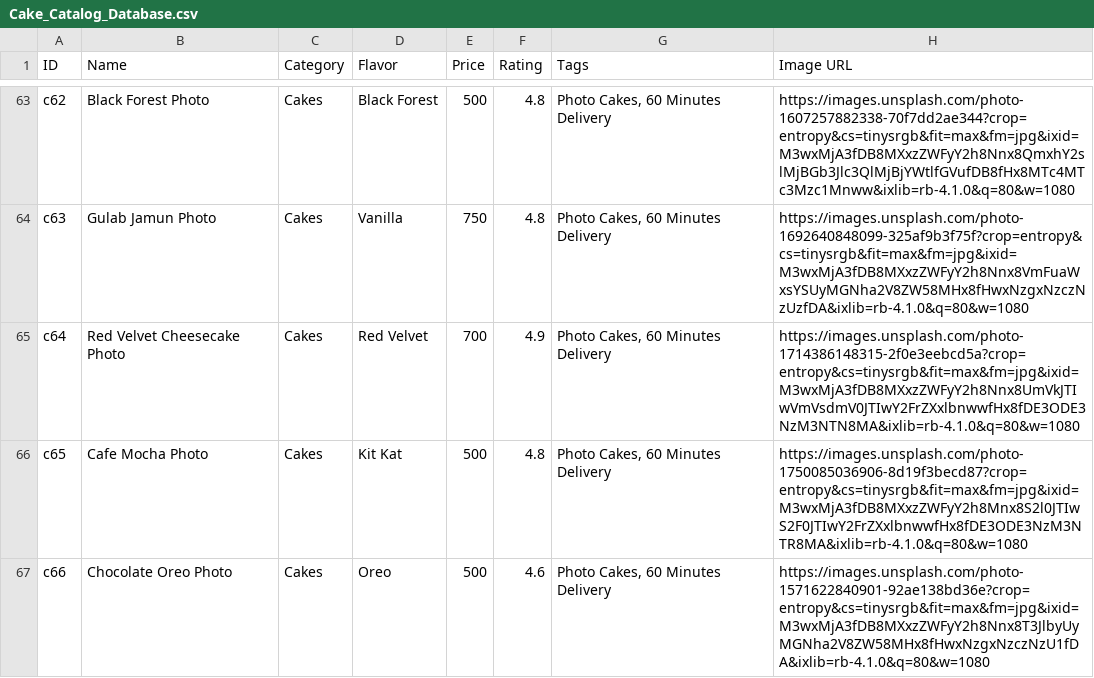
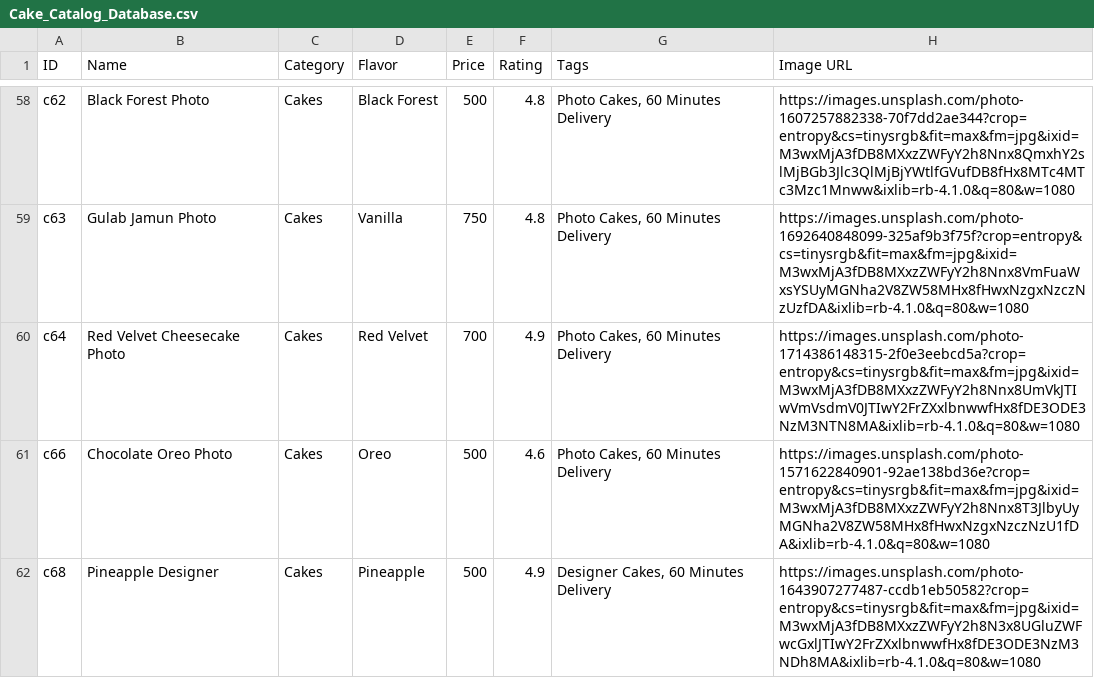
Before and after one commit to kalpanascakesandbakes-tech/kalpanascakesandbakes, a CSV file: Cake_Catalog_Database.csv, drawn as a sheet; only a part is shown, gaps mark what is left out; the shorter side is filled out with more unchanged rows; the diff covers the shown part only; the diff names each change by its address in the sheet, - before the commit and + after, or states it on an @@ line.

Commit message:
Remove 9 target cakes from the catalog and database

```diff
--- a/Cake_Catalog_Database.csv
+++ b/Cake_Catalog_Database.csv
-row 66: c65 | Cafe Mocha Photo | Cakes | Kit Kat | 500 | 4.8 | Photo Cakes, 60 Minutes Delivery | https://images.unsplash.com/photo-1750085036906-8d19f3becd87?crop=entropy&cs=tinysrgb&fit=max&fm=jpg&ixid=M3wxMjA3fDB8MXxzZWFyY2h8Mnx8S2l0JTIwS2F0JTIwY2FrZXxlbnwwfHx8fDE3ODE3NzM3NTR8MA&ixlib=rb-4.1.0&q=80&w=1080
```
Also changed, not shown: 8 removed rows elsewhere in this file, 1 other file.
